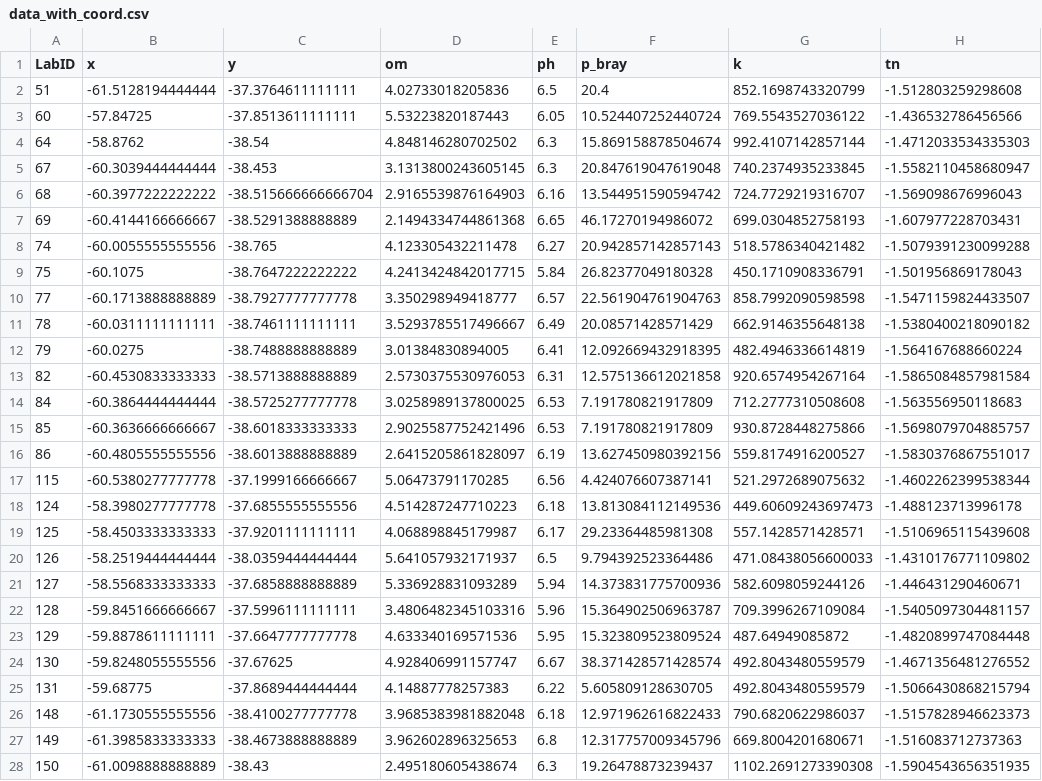
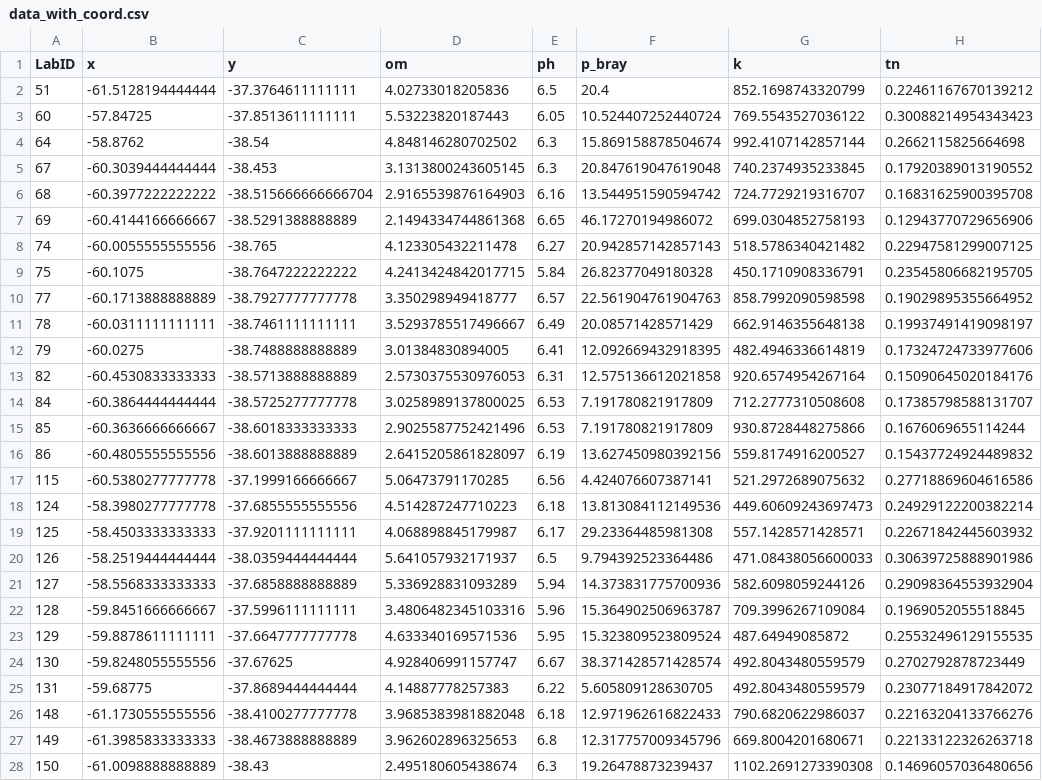
Before and after one commit to FAO-SID/GSNmap-TM, a CSV file: Digital-Soil-Mapping/01-Data/data_with_coord.csv, drawn as a sheet; only a part is shown; the diff covers the shown part only; the diff names each change by its address in the sheet, - before the commit and + after, or states it on an @@ line.

Commit message:
update TN

```diff
--- a/Digital-Soil-Mapping/01-Data/data_with_coord.csv
+++ b/Digital-Soil-Mapping/01-Data/data_with_coord.csv
-H2 (tn): -1.512803259298608
+H2 (tn): 0.22461167670139212
-H3 (tn): -1.436532786456566
+H3 (tn): 0.30088214954343423
-H4 (tn): -1.4712033534335303
+H4 (tn): 0.2662115825664698
-H5 (tn): -1.5582110458680947
+H5 (tn): 0.17920389013190552
-H6 (tn): -1.569098676996043
+H6 (tn): 0.16831625900395708
-H7 (tn): -1.607977228703431
+H7 (tn): 0.12943770729656906
-H8 (tn): -1.5079391230099288
+H8 (tn): 0.22947581299007125
-H9 (tn): -1.501956869178043
+H9 (tn): 0.23545806682195705
-H10 (tn): -1.5471159824433507
+H10 (tn): 0.19029895355664952
-H11 (tn): -1.5380400218090182
+H11 (tn): 0.19937491419098197
-H12 (tn): -1.564167688660224
+H12 (tn): 0.17324724733977606
-H13 (tn): -1.5865084857981584
+H13 (tn): 0.15090645020184176
-H14 (tn): -1.563556950118683
+H14 (tn): 0.17385798588131707
-H15 (tn): -1.5698079704885757
+H15 (tn): 0.1676069655114244
-H16 (tn): -1.5830376867551017
+H16 (tn): 0.15437724924489832
-H17 (tn): -1.4602262399538344
+H17 (tn): 0.27718869604616586
-H18 (tn): -1.488123713996178
+H18 (tn): 0.24929122200382214
-H19 (tn): -1.5106965115439608
+H19 (tn): 0.22671842445603932
-H20 (tn): -1.4310176771109802
+H20 (tn): 0.30639725888901986
-H21 (tn): -1.446431290460671
+H21 (tn): 0.29098364553932904
-H22 (tn): -1.5405097304481157
+H22 (tn): 0.1969052055518845
-H23 (tn): -1.4820899747084448
+H23 (tn): 0.25532496129155535
-H24 (tn): -1.4671356481276552
+H24 (tn): 0.2702792878723449
-H25 (tn): -1.5066430868215794
+H25 (tn): 0.23077184917842072
-H26 (tn): -1.5157828946623373
+H26 (tn): 0.22163204133766276
-H27 (tn): -1.516083712737363
+H27 (tn): 0.22133122326263718
-H28 (tn): -1.5904543656351935
+H28 (tn): 0.14696057036480656
```
Also changed, not shown: 92 edited cells elsewhere in this file.
